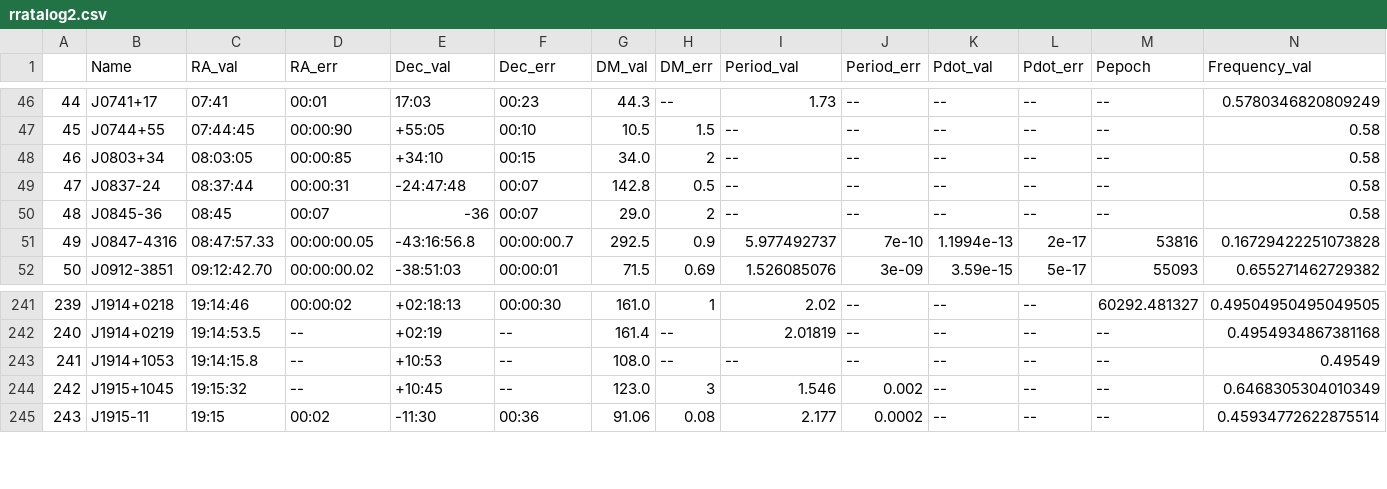
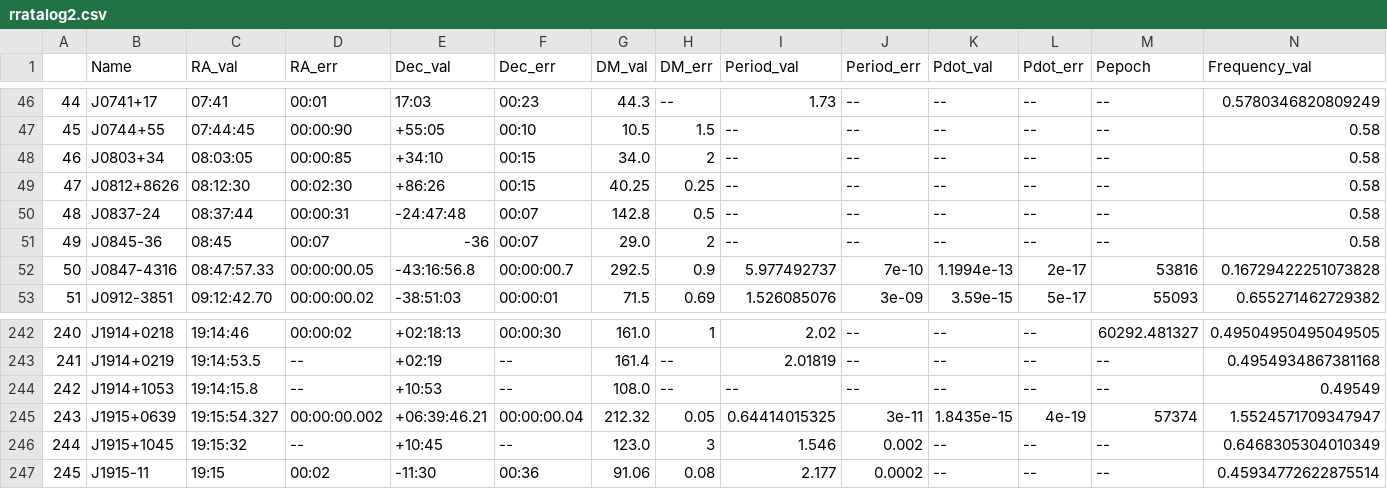
Before and after one commit to rratalog/rratalog, a CSV file: rratalog2.csv, drawn as a sheet; only a part is shown, gaps mark what is left out; addresses are those after the commit; rows hold the shown columns only; the diff names each change by its address in the sheet, - before the commit and + after, or states it on an @@ line.

```diff
--- a/rratalog2.csv
+++ b/rratalog2.csv
+row 49: 47 | J0812+8626 | 08:12:30 | 00:02:30 | +86:26 | 00:15 | 40.25 | 0.25 | -- | -- | -- | -- | -- | 0.58
@@ column A renumbered from row 50 down @@
+row 245: 243 | J1915+0639 | 19:15:54.327 | 00:00:00.002 | +06:39:46.21 | 00:00:00.04 | 212.32 | 0.05 | 0.64414015325 | 3e-11 | 1.8435e-15 | 4e-19 | 57374 | 1.5524571709347947
```
Also changed, not shown: rratalog.csv, 2 other files.
